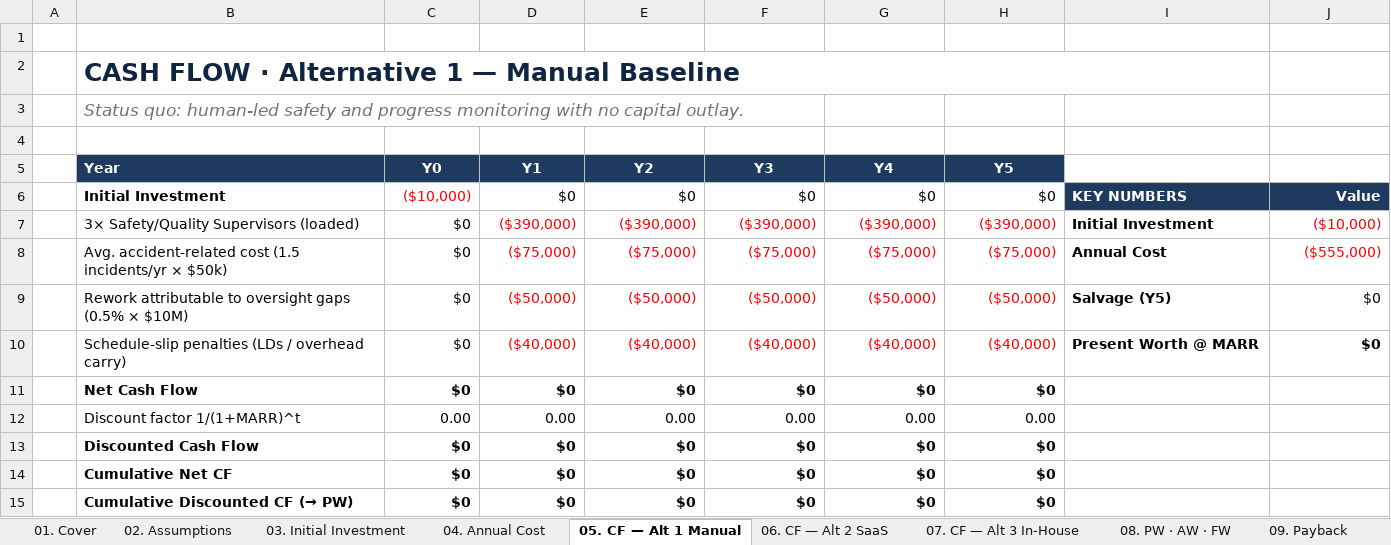
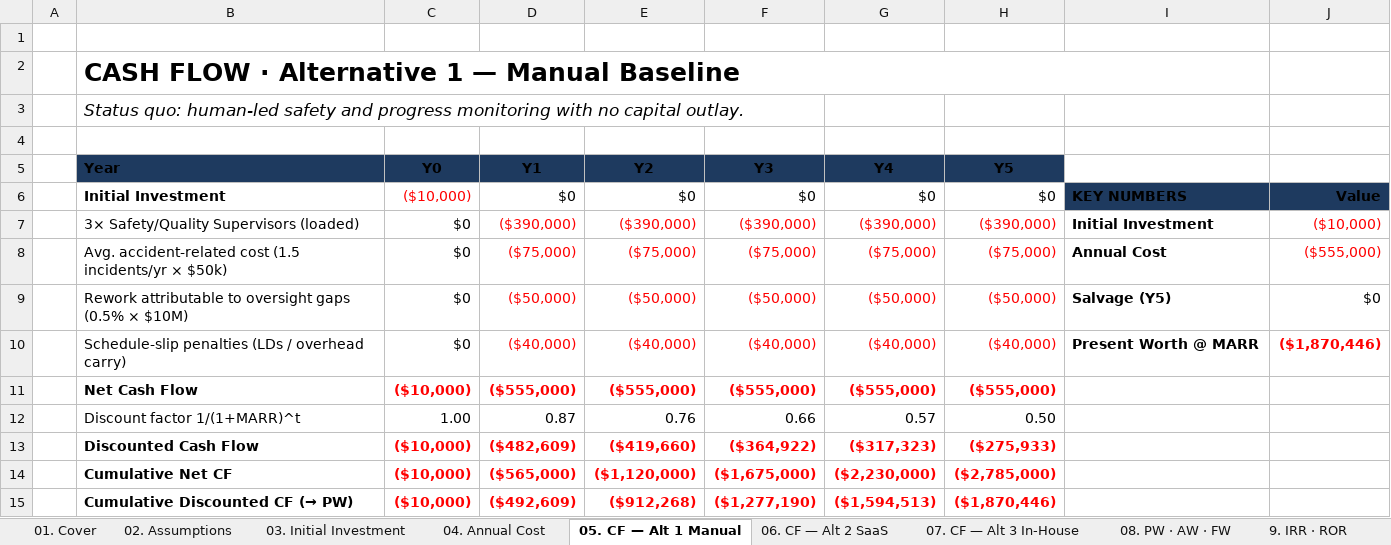
Before and after one commit to ziadmhassan/Engineering-Economy-Project, an Excel workbook: financial-model/output/Engineering_Economy_Analysis.xlsx, sheet 05. CF — Alt 1 Manual, drawn as a sheet; values as stored, in another font and other column widths than the file's, no borders; charts and pictures not drawn; the diff names each change by its address in the sheet, - before the commit and + after, or states it on an @@ line.

```diff
--- a/financial-model/output/Engineering_Economy_Analysis.xlsx (sheet 05. CF — Alt 1 Manual)
+++ b/financial-model/output/Engineering_Economy_Analysis.xlsx (sheet 05. CF — Alt 1 Manual)
-sheet tab: 09. Payback
+sheet tab: 9. IRR · ROR
-B2 text colour: #0F2540
+B2 text colour: black
-B3 text colour: #6B7280
+B3 text colour: black
-B5:H5 text colour: #FFFFFF
+B5:H5 text colour: black
-I6:J6 text colour: #FFFFFF
+I6:J6 text colour: black
-J10: $0
+J10: ($1,870,446)
-J10 text colour: black
+J10 text colour: #FF0000
-C11 (Y0): $0
+C11 (Y0): ($10,000)
-C11:H11 text colour: black
+C11:H11 text colour: #FF0000
-D11 (Y1): $0
+D11 (Y1): ($555,000)
-E11 (Y2): $0
+E11 (Y2): ($555,000)
-F11 (Y3): $0
+F11 (Y3): ($555,000)
-G11 (Y4): $0
+G11 (Y4): ($555,000)
-H11 (Y5): $0
+H11 (Y5): ($555,000)
-C12 (Y0): 0.00
+C12 (Y0): 1.00
-D12 (Y1): 0.00
+D12 (Y1): 0.87
-E12 (Y2): 0.00
+E12 (Y2): 0.76
-F12 (Y3): 0.00
+F12 (Y3): 0.66
-G12 (Y4): 0.00
+G12 (Y4): 0.57
-H12 (Y5): 0.00
+H12 (Y5): 0.50
-C13:C15 (Y0): $0
+C13:C15 (Y0): ($10,000)
-C13:H15 text colour: black
+C13:H15 text colour: #FF0000
-D13 (Y1): $0
+D13 (Y1): ($482,609)
-E13 (Y2): $0
+E13 (Y2): ($419,660)
-F13 (Y3): $0
+F13 (Y3): ($364,922)
-G13 (Y4): $0
+G13 (Y4): ($317,323)
-H13 (Y5): $0
+H13 (Y5): ($275,933)
-D14 (Y1): $0
+D14 (Y1): ($565,000)
-E14 (Y2): $0
+E14 (Y2): ($1,120,000)
-F14 (Y3): $0
+F14 (Y3): ($1,675,000)
-G14 (Y4): $0
+G14 (Y4): ($2,230,000)
-H14 (Y5): $0
+H14 (Y5): ($2,785,000)
-D15 (Y1): $0
+D15 (Y1): ($492,609)
-E15 (Y2): $0
+E15 (Y2): ($912,268)
-F15 (Y3): $0
+F15 (Y3): ($1,277,190)
-G15 (Y4): $0
+G15 (Y4): ($1,594,513)
-H15 (Y5): $0
+H15 (Y5): ($1,870,446)
```
Also changed, not shown: sheet 13. Recommendation, sheet 14. Sources, sheet 9. IRR · ROR, sheet 12. Sensitivity, sheet 06. CF — Alt 2 SaaS, sheet 07. CF — Alt 3 In-House, 5 more sheets, other sheet tabs, formulas that keep their value, charts or pictures.
